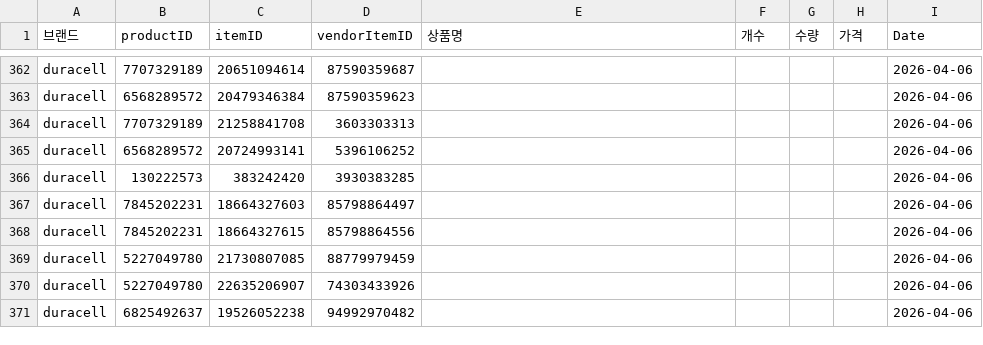
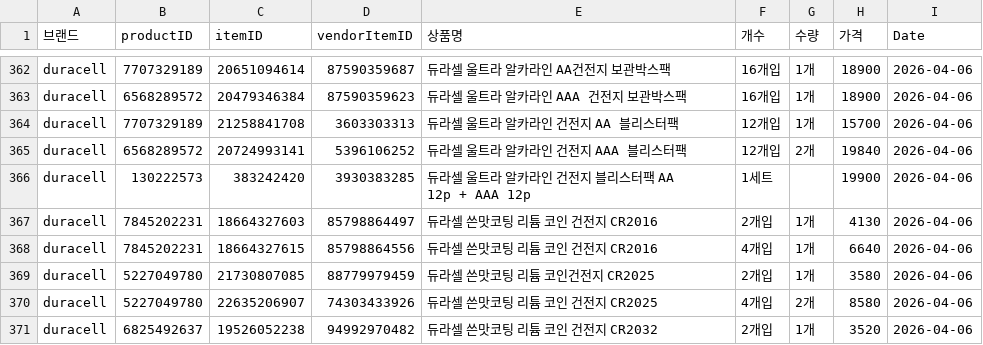
Before and after one commit to cheersuuu/coupang-price-tracker, a CSV file: data.csv, drawn as a sheet; only a part is shown, gaps mark what is left out; the diff covers the shown part only; the diff names each change by its address in the sheet, - before the commit and + after, or states it on an @@ line.

```diff
--- a/data.csv
+++ b/data.csv
-E362 (상품명): (empty)
+E362 (상품명): 듀라셀 울트라 알카라인 AA건전지 보관박스팩
-F362:F363 (개수): (empty)
+F362:F363 (개수): 16개입
-G362:G364 (수량): (empty)
+G362:G364 (수량): 1개
-H362:H363 (가격): (empty)
+H362:H363 (가격): 18900
-E363 (상품명): (empty)
+E363 (상품명): 듀라셀 울트라 알카라인 AAA 건전지 보관박스팩
-E364 (상품명): (empty)
+E364 (상품명): 듀라셀 울트라 알카라인 건전지 AA 블리스터팩
-F364:F365 (개수): (empty)
+F364:F365 (개수): 12개입
-H364 (가격): (empty)
+H364 (가격): 15700
-E365 (상품명): (empty)
+E365 (상품명): 듀라셀 울트라 알카라인 건전지 AAA 블리스터팩
-G365 (수량): (empty)
+G365 (수량): 2개
-H365 (가격): (empty)
+H365 (가격): 19840
-E366 (상품명): (empty)
+E366 (상품명): 듀라셀 울트라 알카라인 건전지 블리스터팩 AA 12p + AAA 12p
-F366 (개수): (empty)
+F366 (개수): 1세트
-H366 (가격): (empty)
+H366 (가격): 19900
-E367:E368 (상품명): (empty)
+E367:E368 (상품명): 듀라셀 쓴맛코팅 리튬 코인 건전지 CR2016
-F367 (개수): (empty)
+F367 (개수): 2개입
-G367:G369 (수량): (empty)
+G367:G369 (수량): 1개
-H367 (가격): (empty)
+H367 (가격): 4130
-F368 (개수): (empty)
+F368 (개수): 4개입
-H368 (가격): (empty)
+H368 (가격): 6640
-E369 (상품명): (empty)
+E369 (상품명): 듀라셀 쓴맛코팅 리튬 코인건전지 CR2025
-F369 (개수): (empty)
+F369 (개수): 2개입
-H369 (가격): (empty)
+H369 (가격): 3580
-E370 (상품명): (empty)
+E370 (상품명): 듀라셀 쓴맛코팅 리튬 코인 건전지 CR2025
-F370 (개수): (empty)
+F370 (개수): 4개입
-G370 (수량): (empty)
+G370 (수량): 2개
-H370 (가격): (empty)
+H370 (가격): 8580
-E371 (상품명): (empty)
+E371 (상품명): 듀라셀 쓴맛코팅 리튬 코인 건전지 CR2032
-F371 (개수): (empty)
+F371 (개수): 2개입
-G371 (수량): (empty)
+G371 (수량): 1개
-H371 (가격): (empty)
+H371 (가격): 3520
```
Also changed, not shown: 143 edited cells elsewhere in this file.
